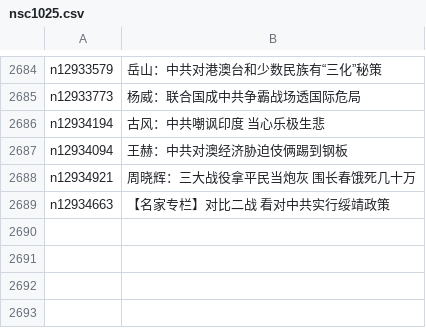
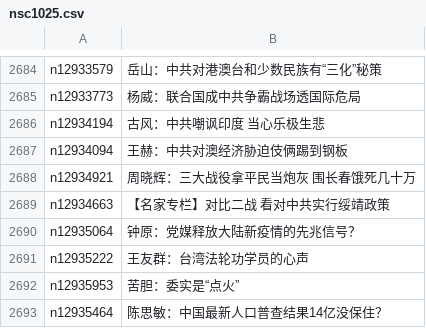
Before and after one commit to easy2view/epoch-comment, a CSV file: indexes/nsc1025.csv, drawn as a sheet; only a part is shown, gaps mark what is left out; the diff names each change by its address in the sheet, - before the commit and + after, or states it on an @@ line.

```diff
--- a/indexes/nsc1025.csv
+++ b/indexes/nsc1025.csv
+row 2690: n12935064 | 钟原：党媒释放大陆新疫情的先兆信号？
+row 2691: n12935222 | 王友群：台湾法轮功学员的心声
+row 2692: n12935953 | 苦胆：委实是“点火”
+row 2693: n12935464 | 陈思敏：中国最新人口普查结果14亿没保住？
```
Also changed, not shown: indexes/nsc993.csv, 17 other files.
